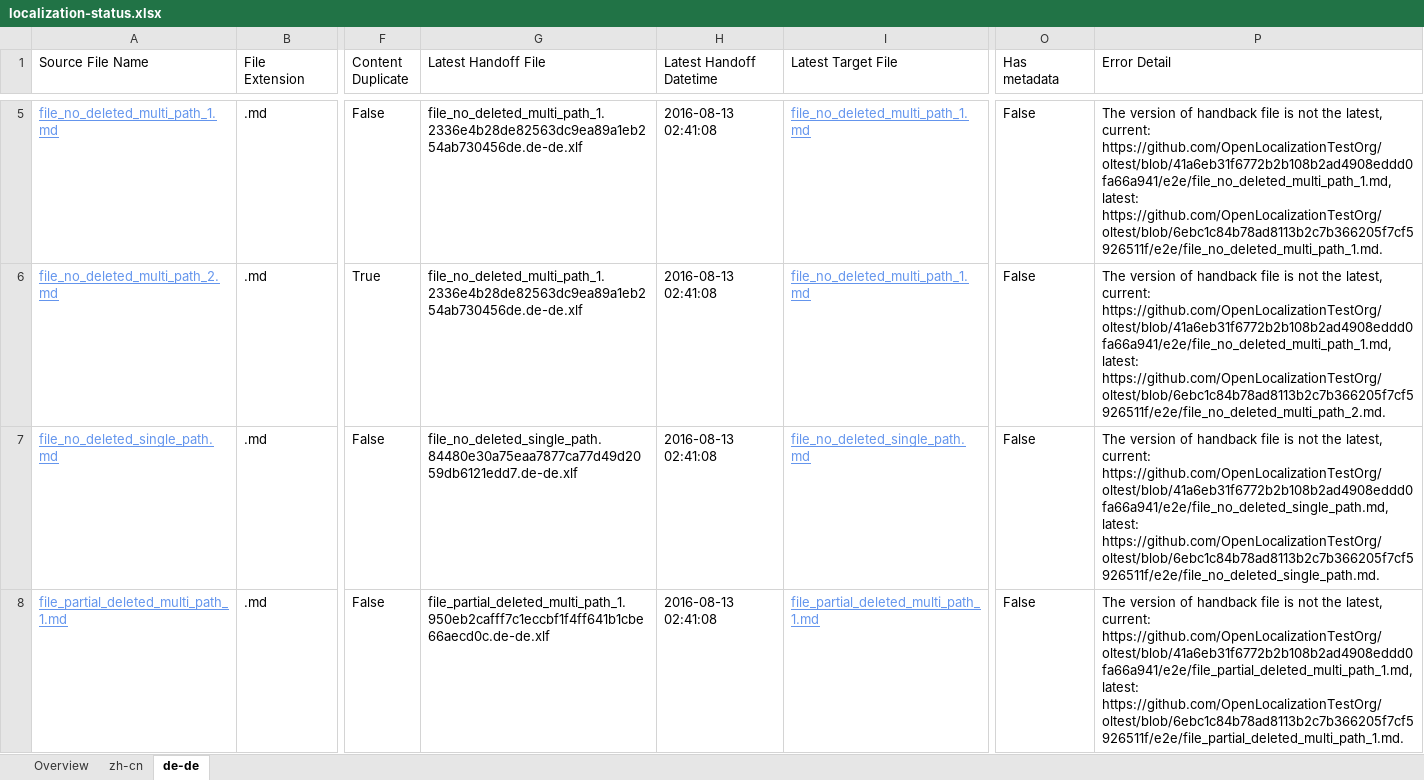
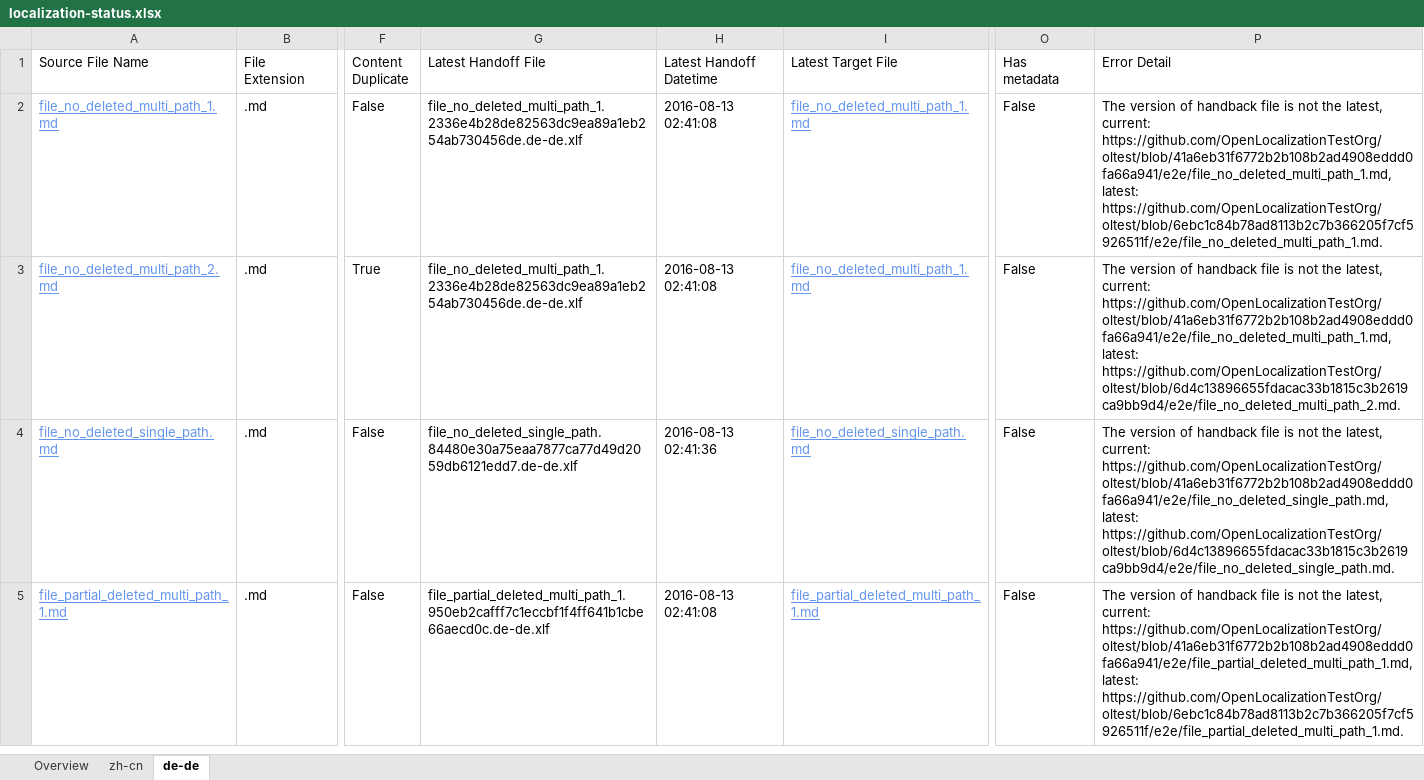
Before and after one commit to OpenLocalizationTestOrg/olhandback-e2e, an Excel workbook: ol-handback/OpenLocalizationTestOrg/oltest/ci/localization-status.xlsx, sheet de-de, drawn as a sheet; only a part is shown, gaps mark what is left out; values as stored, in another font and other column widths than the file's, no borders; table styles not drawn; addresses are those after the commit; the diff covers the shown part only; the diff names each change by its address in the sheet, - before the commit and + after, or states it on an @@ line.

Commit message:
Generate Report for Handoff

```diff
--- a/ol-handback/OpenLocalizationTestOrg/oltest/ci/localization-status.xlsx (sheet de-de)
+++ b/ol-handback/OpenLocalizationTestOrg/oltest/ci/localization-status.xlsx (sheet de-de)
-P3 (Error Detail): …https://github.com/OpenLocalizationTestOrg/oltest/blob/41a6eb31f6772b2b108b2ad4908eddd0fa66a941/e2e/file_no_deleted_multi_path_1.md, latest: https://github.com/OpenLocalizationTestOrg/oltest/blob/6ebc1c84b78ad8113b2c7b366205f7cf5926511f/e2e/file_no_deleted_multi_path_2.md.
+P3 (Error Detail): …https://github.com/OpenLocalizationTestOrg/oltest/blob/41a6eb31f6772b2b108b2ad4908eddd0fa66a941/e2e/file_no_deleted_multi_path_1.md, latest: https://github.com/OpenLocalizationTestOrg/oltest/blob/6d4c13896655fdacac33b1815c3b2619ca9bb9d4/e2e/file_no_deleted_multi_path_2.md.
-H4 (Latest Handoff Datetime): 2016-08-13 02:41:08
+H4 (Latest Handoff Datetime): 2016-08-13 02:41:36
-P4 (Error Detail): …https://github.com/OpenLocalizationTestOrg/oltest/blob/41a6eb31f6772b2b108b2ad4908eddd0fa66a941/e2e/file_no_deleted_single_path.md, latest: https://github.com/OpenLocalizationTestOrg/oltest/blob/6ebc1c84b78ad8113b2c7b366205f7cf5926511f/e2e/file_no_deleted_single_path.md.
+P4 (Error Detail): …https://github.com/OpenLocalizationTestOrg/oltest/blob/41a6eb31f6772b2b108b2ad4908eddd0fa66a941/e2e/file_no_deleted_single_path.md, latest: https://github.com/OpenLocalizationTestOrg/oltest/blob/6d4c13896655fdacac33b1815c3b2619ca9bb9d4/e2e/file_no_deleted_single_path.md.
```
Also changed, not shown: 3 removed rows and 8 edited cells elsewhere in this sheet, sheet zh-cn, sheet Overview.
